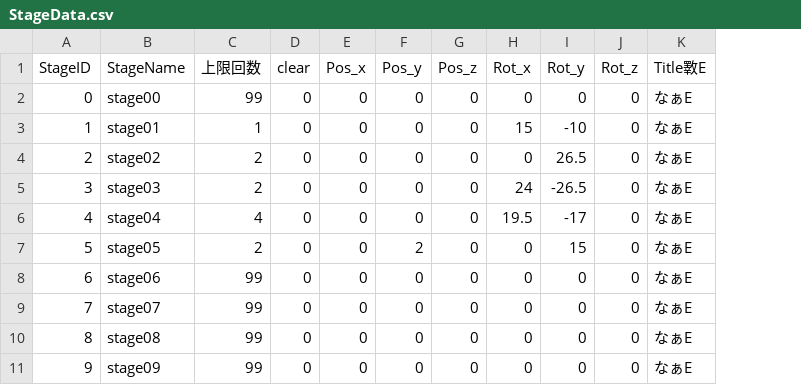
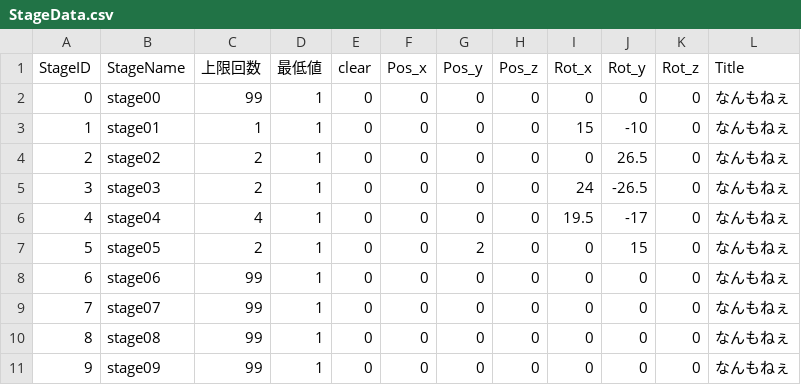
Before and after one commit to dltlsgml1/Kaitou, a CSV file: Assets/Resources/CSV/StageData.csv, drawn as a sheet; only a part is shown; removed rows and columns are numbered as before the commit, all else as after; the diff names each change by its address in the sheet, - before the commit and + after, or states it on an @@ line.

```diff
--- a/Assets/Resources/CSV/StageData.csv
+++ b/Assets/Resources/CSV/StageData.csv
+column D (最低値), rows 2-11: all 1
-column K (Title斁E), rows 2-11: all なぁE
+column L (Title), rows 2-11: all なんもねぇ
```
Also changed, not shown: 5 other files.
